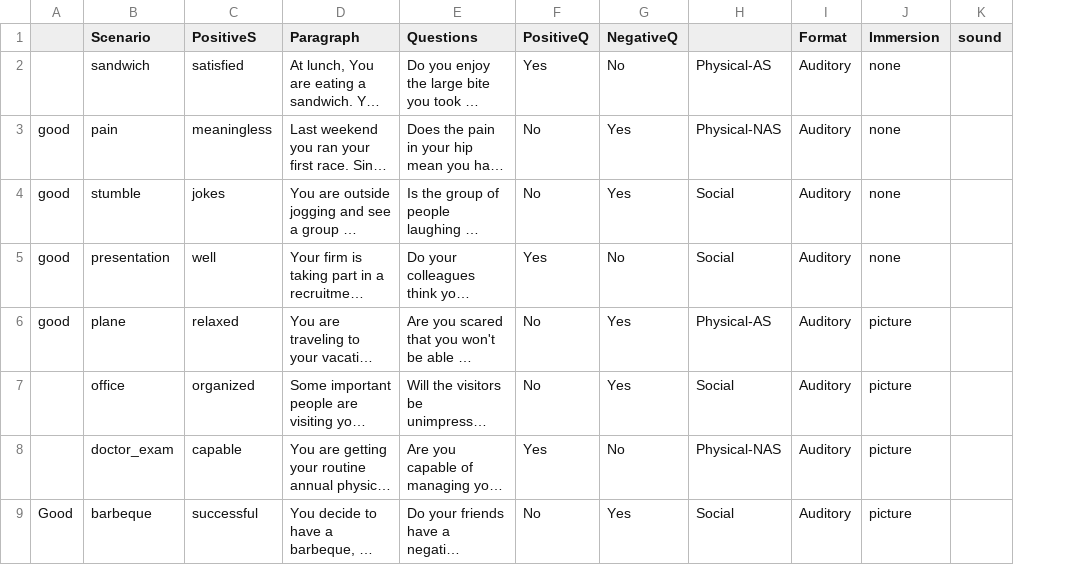
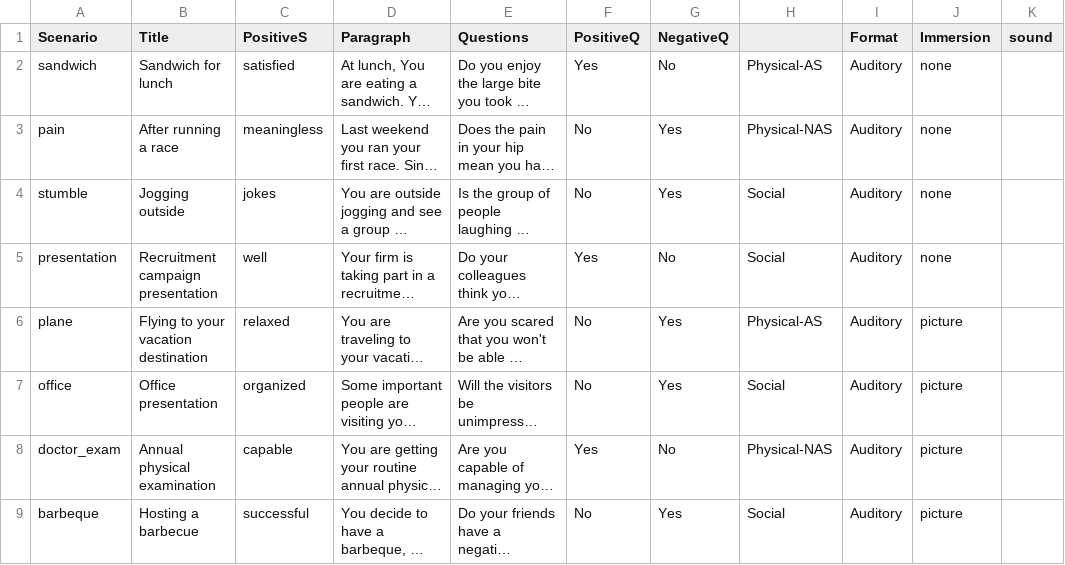
Before and after one commit to danfunk/MtTrainingProto, a CSV file: scenarios/scenarios.csv, drawn as a sheet; only a part is shown; long unchanged cells end in …; removed rows and columns are numbered as before the commit, all else as after; the diff names each change by its address in the sheet, - before the commit and + after, or states it on an @@ line.

Commit message:
Various changes per request from Julie - follow up questions come one at a time, smaller pictures to fit better on screen, slide with title before each scenerio, clear picture before reading story, remove vivid question, added more lemon pictures, fixed broken image links

```diff
--- a/scenarios/scenarios.csv
+++ b/scenarios/scenarios.csv
-column A, rows 3-9: good | good | good | good |  |  | Good
+column B (Title), rows 2-9: Sandwich for lunch | After running a race | Jogging outside | Recruitment campaign presentation | Flying to your vacation destination | Office presentation | Annual physical examination | Hosting a barbecue
```
Also changed, not shown: 14 other files.
